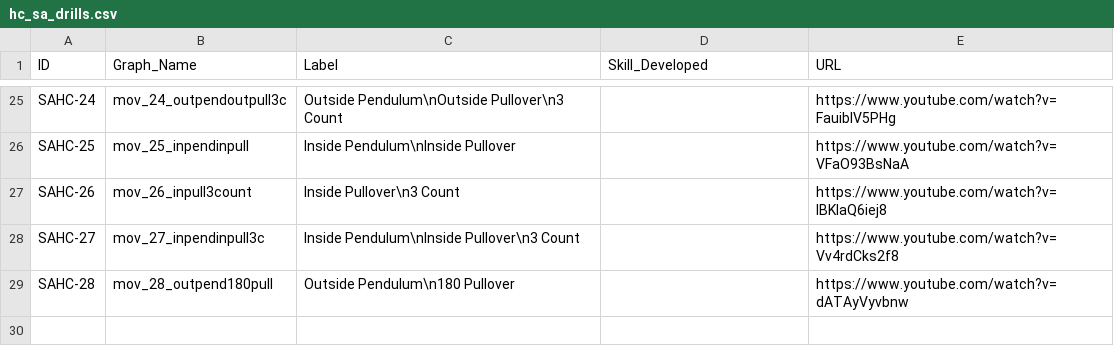
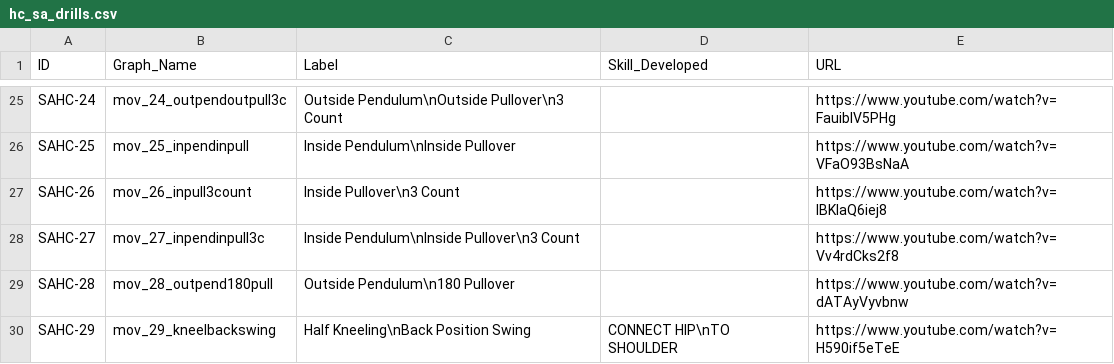
Before and after one commit to dznz/wildman-skill-trees, a CSV file: src/hc/hc_sa_drills.csv, drawn as a sheet; only a part is shown, gaps mark what is left out.

Commit message:
feat(hc_sa_drills): add SAHC-29

```diff
--- a/src/hc/hc_sa_drills.csv
+++ b/src/hc/hc_sa_drills.csv
@@ -29 +29,2 @@ SAHC-27,mov_27_inpendinpull3c,Inside Pendulum\nInside Pullover\n3 Count,,https:/
 SAHC-28,mov_28_outpend180pull,Outside Pendulum\n180 Pullover,,https://www.youtube.com/watch?v=dATAyVyvbnw
+SAHC-29,mov_29_kneelbackswing,Half Kneeling\nBack Position Swing,CONNECT HIP\nTO SHOULDER,https://www.youtube.com/watch?v=H590if5eTeE
```
Also changed, not shown: 2 other files.
